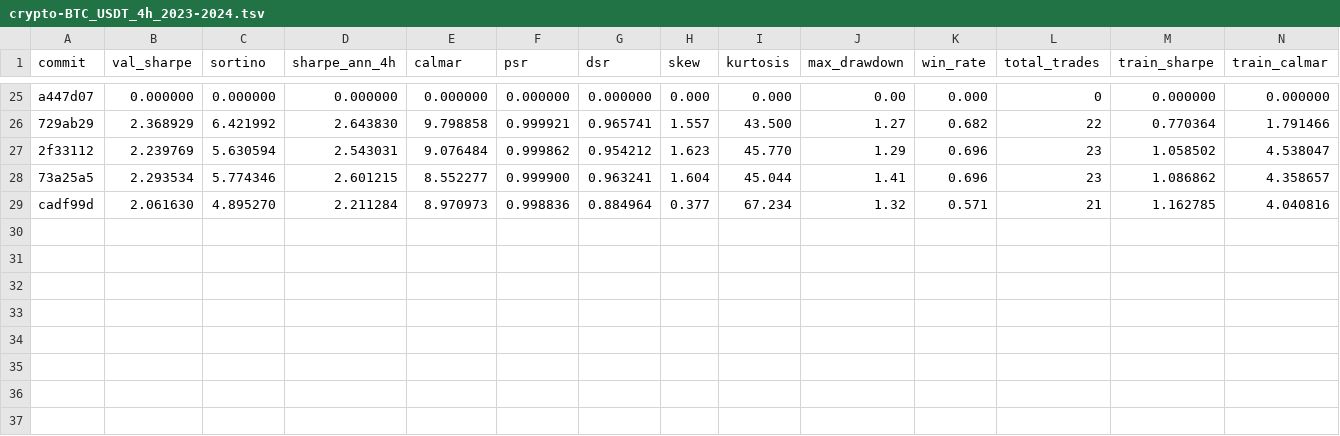
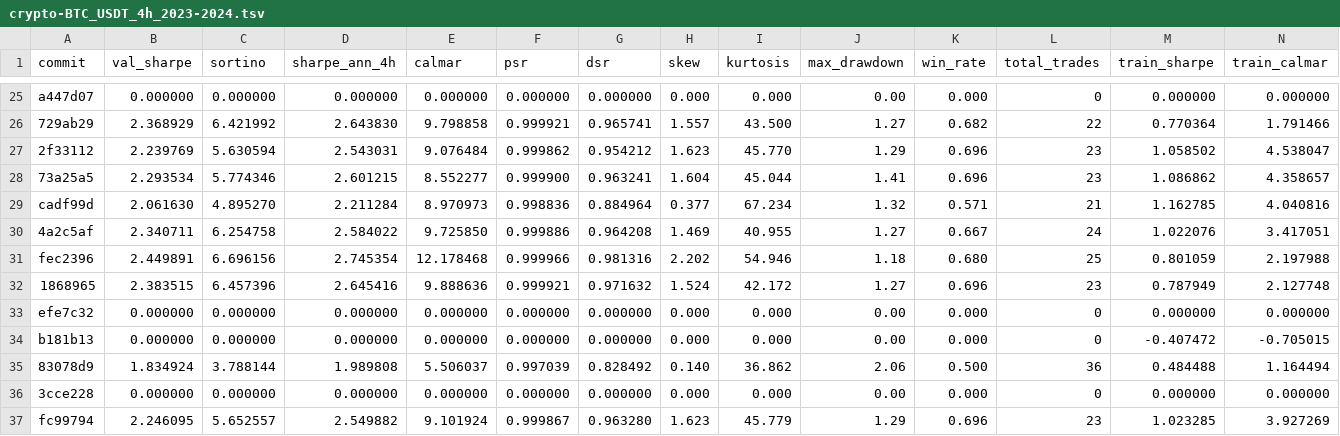
Before and after one commit to khanglam/TradingBot, a TSV file: results/crypto-BTC_USDT_4h_2023-2024.tsv, drawn as a sheet; only a part is shown, gaps mark what is left out; rows hold the shown columns only; the diff names each change by its address in the sheet, - before the commit and + after, or states it on an @@ line.

Commit message:
experiment: checkpoint experiment log

```diff
--- a/results/crypto-BTC_USDT_4h_2023-2024.tsv
+++ b/results/crypto-BTC_USDT_4h_2023-2024.tsv
+row 30: 4a2c5af | 2.340711 | 6.254758 | 2.584022 | 9.725850 | 0.999886 | 0.964208 | 1.469 | 40.955 | 1.27 | 0.667 | 24 | 1.022076 | 3.417051
+row 31: fec2396 | 2.449891 | 6.696156 | 2.745354 | 12.178468 | 0.999966 | 0.981316 | 2.202 | 54.946 | 1.18 | 0.680 | 25 | 0.801059 | 2.197988
+row 32: 1868965 | 2.383515 | 6.457396 | 2.645416 | 9.888636 | 0.999921 | 0.971632 | 1.524 | 42.172 | 1.27 | 0.696 | 23 | 0.787949 | 2.127748
+row 33: efe7c32 | 0.000000 | 0.000000 | 0.000000 | 0.000000 | 0.000000 | 0.000000 | 0.000 | 0.000 | 0.00 | 0.000 | 0 | 0.000000 | 0.000000
+row 34: b181b13 | 0.000000 | 0.000000 | 0.000000 | 0.000000 | 0.000000 | 0.000000 | 0.000 | 0.000 | 0.00 | 0.000 | 0 | -0.407472 | -0.705015
+row 35: 83078d9 | 1.834924 | 3.788144 | 1.989808 | 5.506037 | 0.997039 | 0.828492 | 0.140 | 36.862 | 2.06 | 0.500 | 36 | 0.484488 | 1.164494
+row 36: 3cce228 | 0.000000 | 0.000000 | 0.000000 | 0.000000 | 0.000000 | 0.000000 | 0.000 | 0.000 | 0.00 | 0.000 | 0 | 0.000000 | 0.000000
+row 37: fc99794 | 2.246095 | 5.652557 | 2.549882 | 9.101924 | 0.999867 | 0.963280 | 1.623 | 45.779 | 1.29 | 0.696 | 23 | 1.023285 | 3.927269
```
